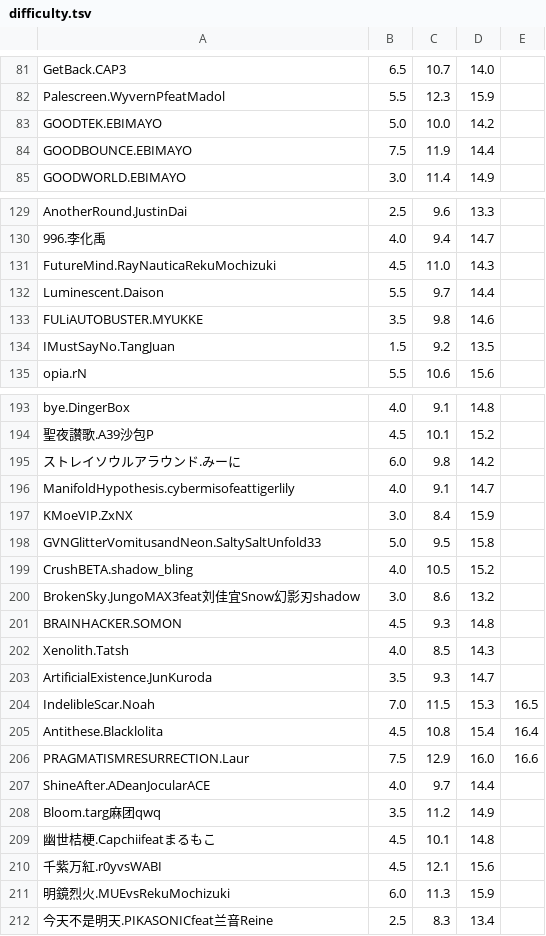
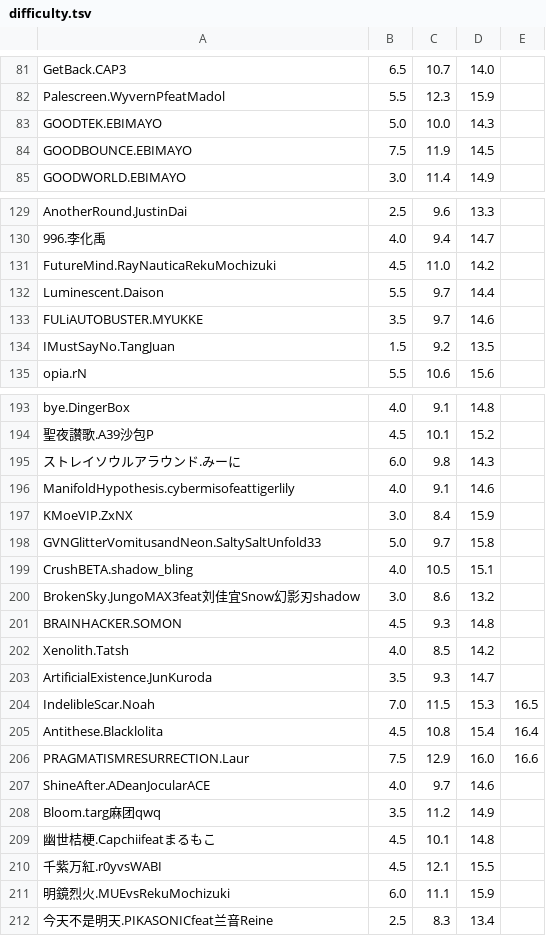
Before and after one commit to lightbluegit/PhiFilter_Tool, a TSV file: dependences/difficulty.tsv, drawn as a sheet; only a part is shown, gaps mark what is left out; the diff covers the shown part only.

```diff
--- a/dependences/difficulty.tsv
+++ b/dependences/difficulty.tsv
@@ -82,4 +82,4 @@ GetBack.CAP3	6.5	10.7	14.0
 Palescreen.WyvernPfeatMadol	5.5	12.3	15.9
-GOODTEK.EBIMAYO	5.0	10.0	14.2
-GOODBOUNCE.EBIMAYO	7.5	11.9	14.4
+GOODTEK.EBIMAYO	5.0	10.0	14.3
+GOODBOUNCE.EBIMAYO	7.5	11.9	14.5
 GOODWORLD.EBIMAYO	3.0	11.4	14.9
@@ -130,5 +130,5 @@ AnotherRound.JustinDai	2.5	9.6	13.3
 996.李化禹	4.0	9.4	14.7
-FutureMind.RayNauticaRekuMochizuki	4.5	11.0	14.3
+FutureMind.RayNauticaRekuMochizuki	4.5	11.0	14.2
 Luminescent.Daison	5.5	9.7	14.4
-FULiAUTOBUSTER.MYUKKE	3.5	9.8	14.6
+FULiAUTOBUSTER.MYUKKE	3.5	9.7	14.6
 IMustSayNo.TangJuan	1.5	9.2	13.5
@@ -194,10 +194,10 @@ bye.DingerBox	4.0	9.1	14.8
 聖夜讃歌.A39沙包P	4.5	10.1	15.2
-ストレイソウルアラウンド.みーに	6.0	9.8	14.2
-ManifoldHypothesis.cybermisofeattigerlily	4.0	9.1	14.7
+ストレイソウルアラウンド.みーに	6.0	9.8	14.3
+ManifoldHypothesis.cybermisofeattigerlily	4.0	9.1	14.6
 KMoeVIP.ZxNX	3.0	8.4	15.9
-GVNGlitterVomitusandNeon.SaltySaltUnfold33	5.0	9.5	15.8
-CrushBETA.shadow_bling	4.0	10.5	15.2
+GVNGlitterVomitusandNeon.SaltySaltUnfold33	5.0	9.7	15.8
+CrushBETA.shadow_bling	4.0	10.5	15.1
 BrokenSky.JungoMAX3feat刘佳宜Snow幻影刃shadow	3.0	8.6	13.2
 BRAINHACKER.SOMON	4.5	9.3	14.8
-Xenolith.Tatsh	4.0	8.5	14.3
+Xenolith.Tatsh	4.0	8.5	14.2
 ArtificialExistence.JunKuroda	3.5	9.3	14.7
@@ -206,7 +206,7 @@ Antithese.Blacklolita	4.5	10.8	15.4	16.4
 PRAGMATISMRESURRECTION.Laur	7.5	12.9	16.0	16.6
-ShineAfter.ADeanJocularACE	4.0	9.7	14.4
+ShineAfter.ADeanJocularACE	4.0	9.7	14.6
 Bloom.targ麻团qwq	3.5	11.2	14.9
 幽世桔梗.Capchiifeatまるもこ	4.5	10.1	14.8
-千紫万紅.r0yvsWABI	4.5	12.1	15.6
-明鏡烈火.MUEvsRekuMochizuki	6.0	11.3	15.9
+千紫万紅.r0yvsWABI	4.5	12.1	15.5
+明鏡烈火.MUEvsRekuMochizuki	6.0	11.1	15.9
 今天不是明天.PIKASONICfeat兰音Reine	2.5	8.3	13.4
```
Also changed, not shown: 2 added rows and 45 edited cells elsewhere in this file, dependences/info.tsv, 20 other files.
